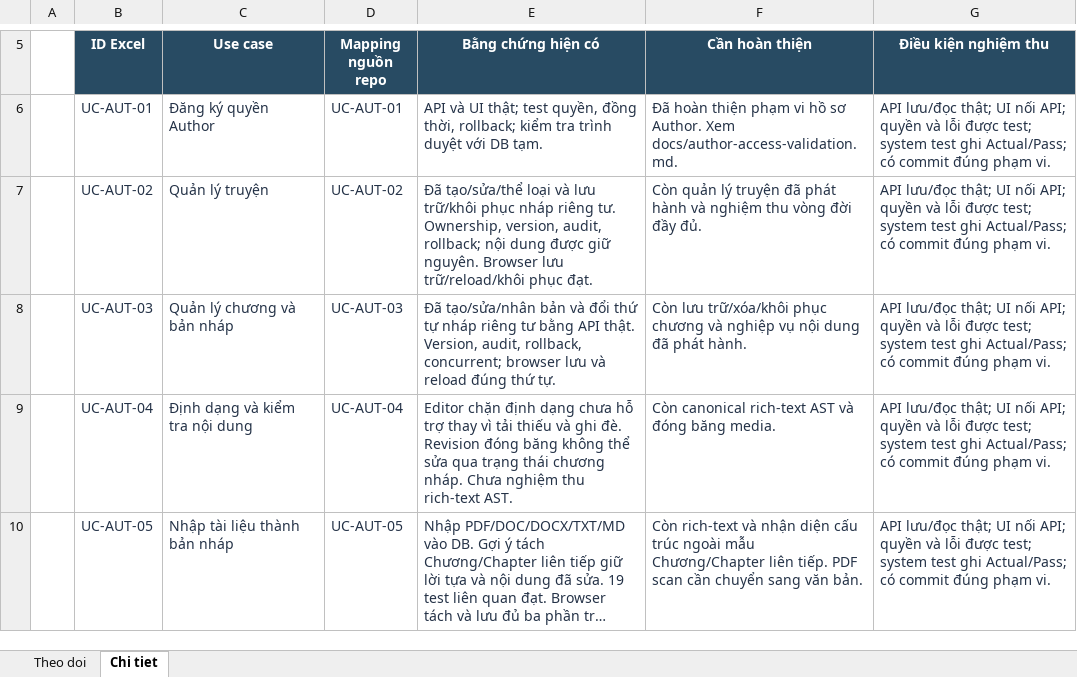
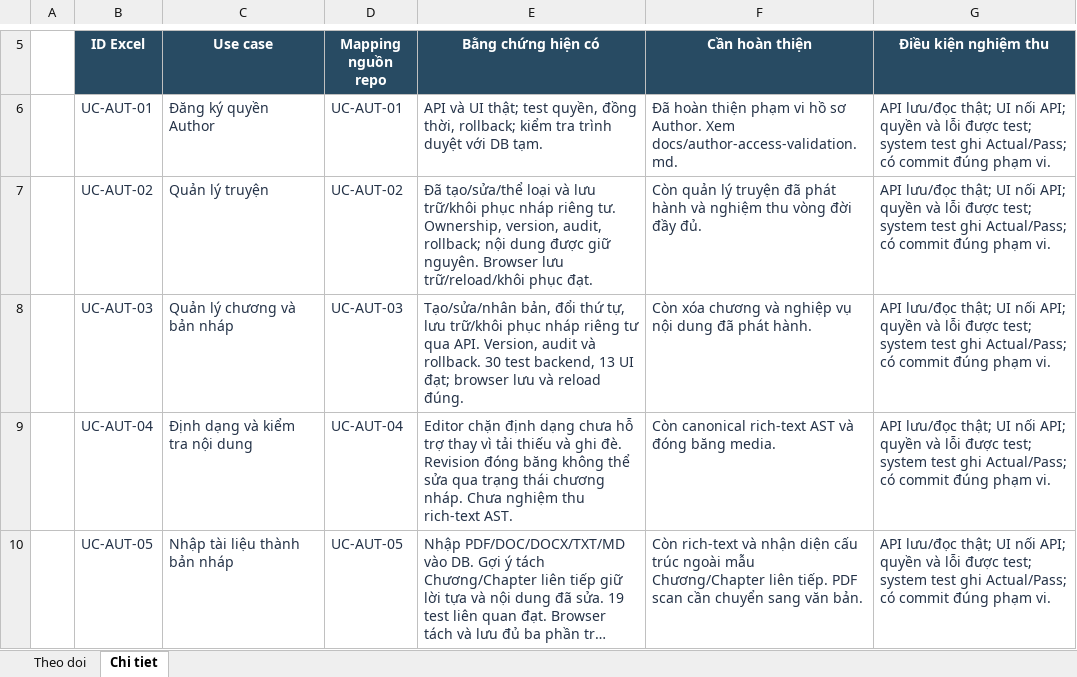
Before and after one commit to konfusee/novelhub, an Excel workbook: outputs/author-use-cases-01a13e25/NovelHub_Author_Progress.xlsx, sheet Chi tiet, drawn as a sheet; only a part is shown, gaps mark what is left out; long unchanged cells end in …; values as stored, in another font and other column widths than the file's, no borders; table styles not drawn; the diff names each change by its address in the sheet, - before the commit and + after, or states it on an @@ line.

```diff
--- a/outputs/author-use-cases-01a13e25/NovelHub_Author_Progress.xlsx (sheet Chi tiet)
+++ b/outputs/author-use-cases-01a13e25/NovelHub_Author_Progress.xlsx (sheet Chi tiet)
-E8 (Bằng chứng hiện có): Đã tạo/sửa/nhân bản và đổi thứ tự nháp riêng tư bằng API thật. Version, audit, rollback, concurrent; browser lưu và reload đúng thứ tự.
+E8 (Bằng chứng hiện có): Tạo/sửa/nhân bản, đổi thứ tự, lưu trữ/khôi phục nháp riêng tư qua API. Version, audit và rollback. 30 test backend, 13 UI đạt; browser lưu và reload đúng.
-F8 (Cần hoàn thiện): Còn lưu trữ/xóa/khôi phục chương và…
+F8 (Cần hoàn thiện): Còn xóa chương và…
```
Also changed, not shown: sheet Theo doi, 3 other files.
